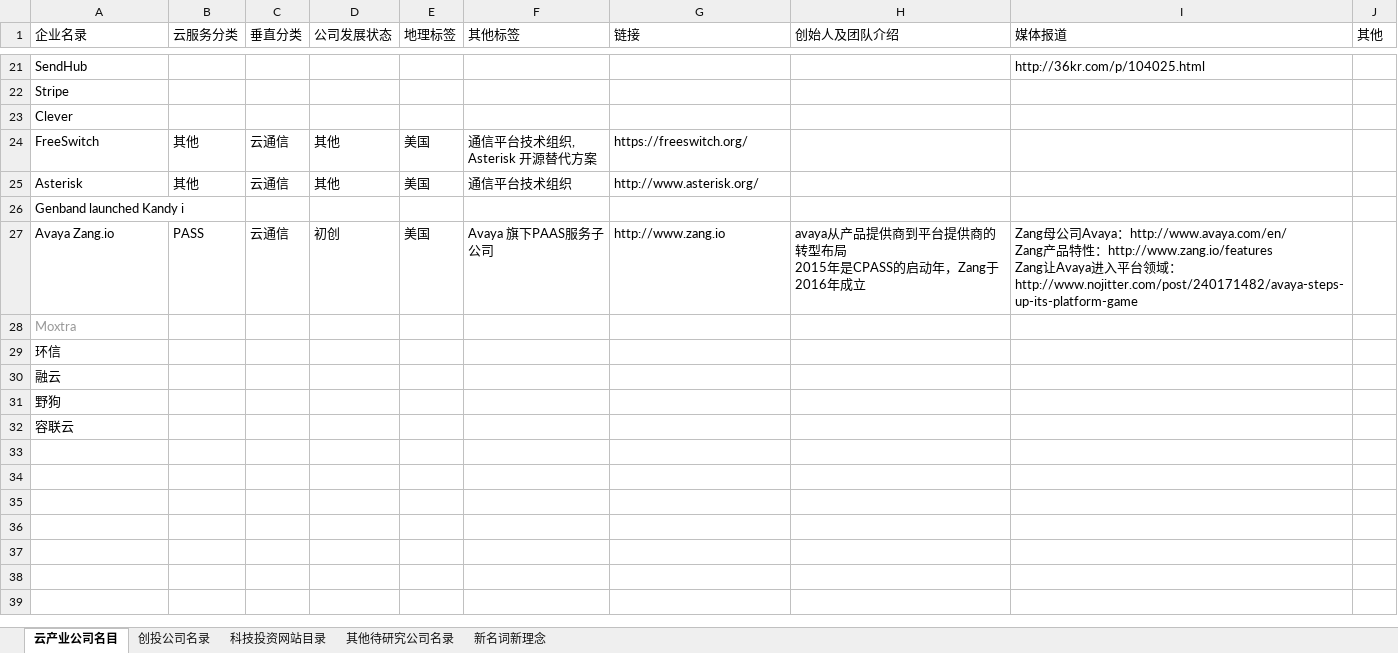
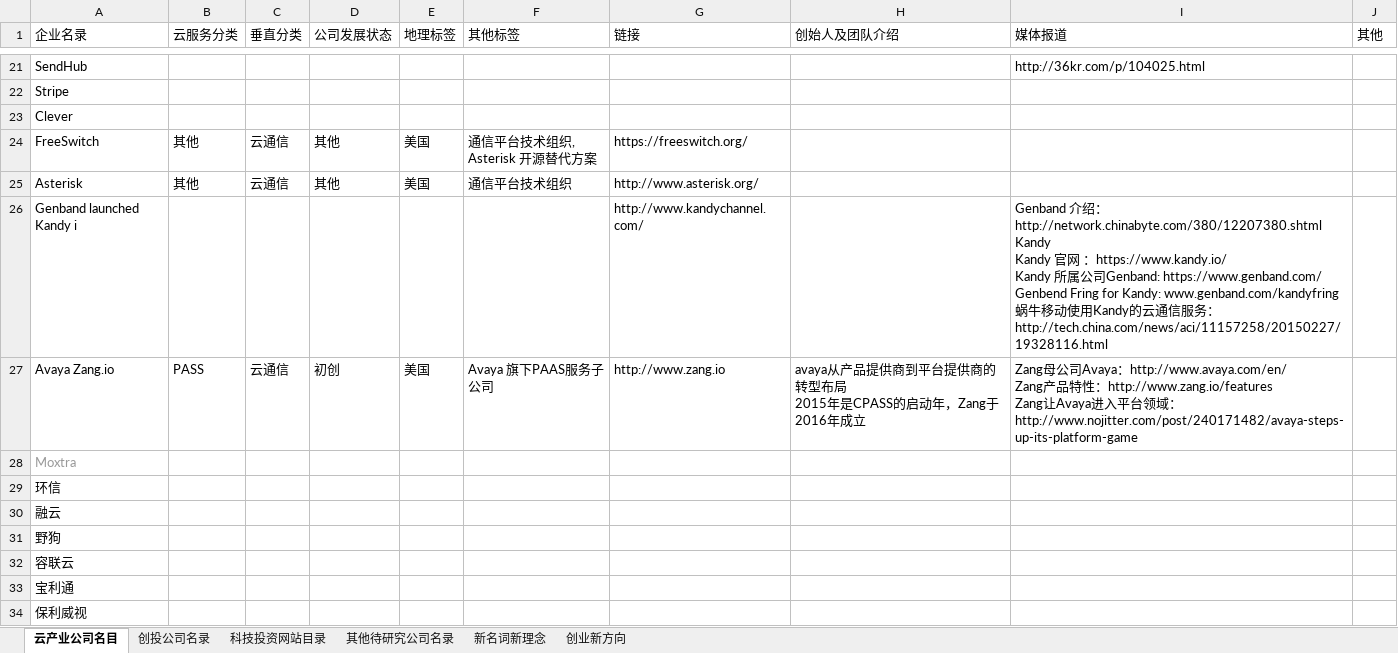
Before and after one commit to kongdeming/CloudResearch, an Excel workbook: 云产业企业名录.xlsx, sheet 云产业公司名目, drawn as a sheet; only a part is shown, gaps mark what is left out; values as stored, in another font and other column widths than the file's, no borders; ↵ is a line break in a cell; the diff names each change by its address in the sheet, - before the commit and + after, or states it on an @@ line.

Commit message:
Kandy.io 融联云 搜集完成

```diff
--- a/云产业企业名录.xlsx (sheet 云产业公司名目)
+++ b/云产业企业名录.xlsx (sheet 云产业公司名目)
+sheet tab: 创业新方向
-G26 (链接): (empty)
+G26 (链接): http://www.kandychannel.com/
-I26 (媒体报道): (empty)
+I26 (媒体报道): Genband 介绍：http://network.chinabyte.com/380/12207380.shtml ↵ Kandy ↵ Kandy 官网 ：https://www.kandy.io/ ↵ Kandy 所属公司Genband: https://www.genband.com/ ↵ Genbend Fring for Kandy: www.genband.com/kandyfring ↵ 蜗牛移动使用Kandy的云通信服务： http://tech.china.com/news/aci/11157258/20150227/19328116.html
+row 33: 宝利通
+row 34: 保利威视
```
Also changed, not shown: sheet 科技投资网站目录, 1 other file.
